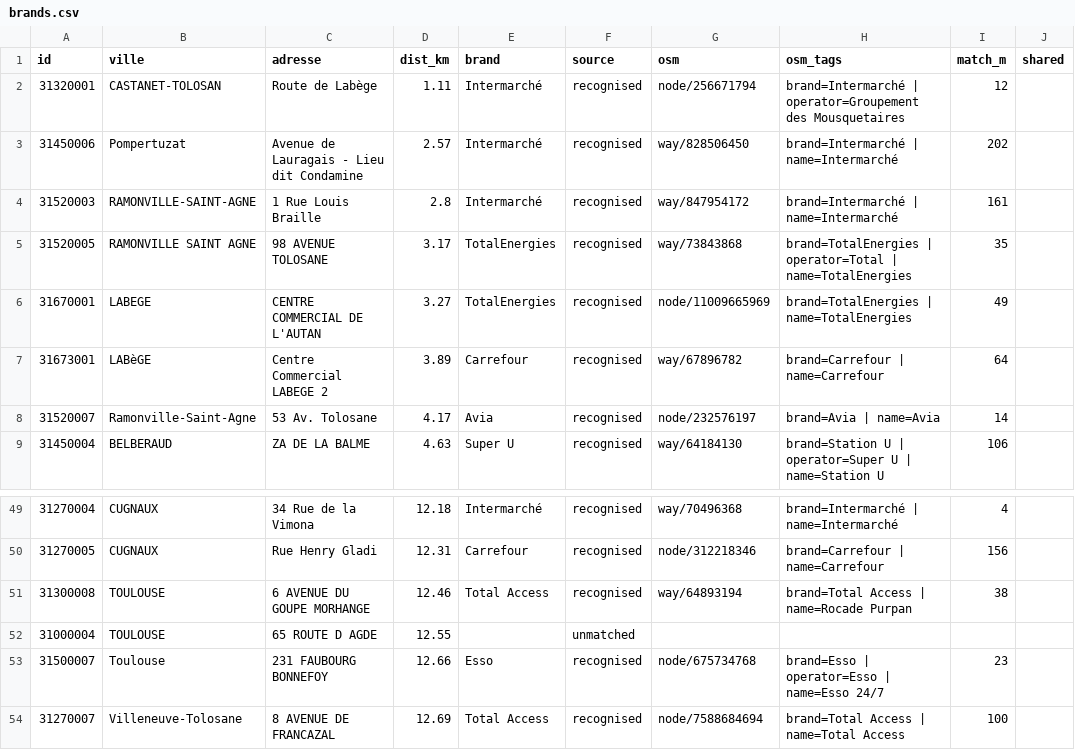
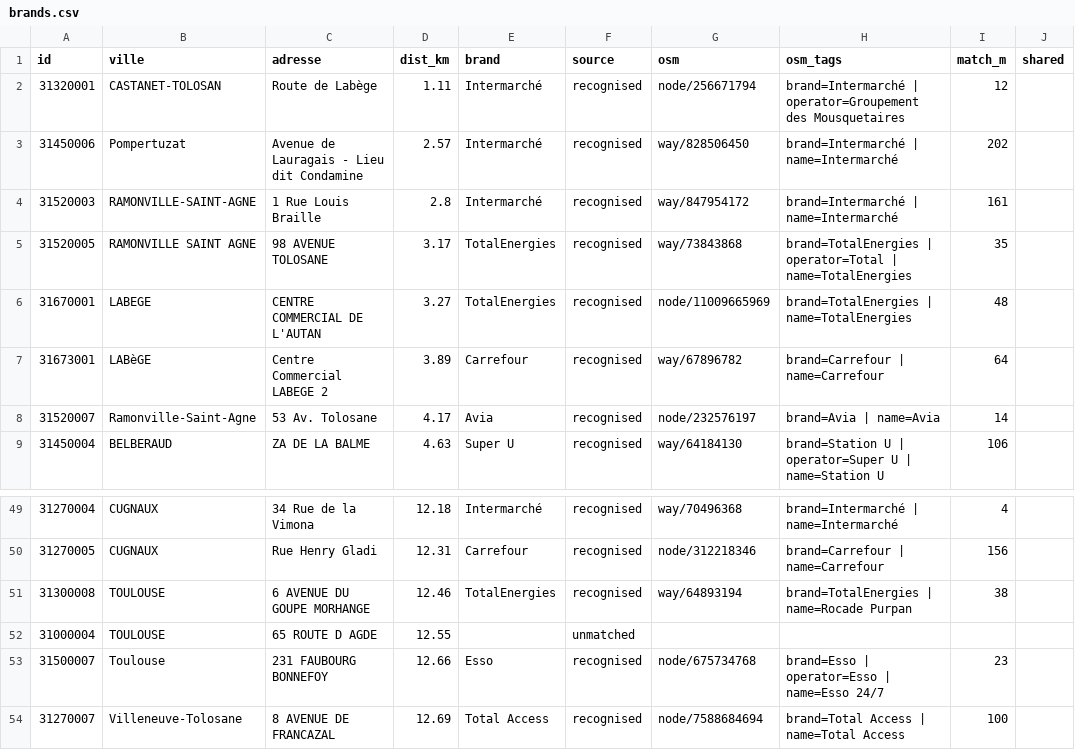
Before and after one commit to seninp/benzinetudes, a CSV file: data/castanet/brands.csv, drawn as a sheet; only a part is shown, gaps mark what is left out.

```diff
--- a/data/castanet/brands.csv
+++ b/data/castanet/brands.csv
@@ -5,3 +5,3 @@ id,ville,adresse,dist_km,brand,source,osm,osm_tags,match_m,shared
 31520005,RAMONVILLE SAINT AGNE,98 AVENUE TOLOSANE,3.17,TotalEnergies,recognised,way/73843868,brand=TotalEnergies | operator=Total | name=TotalEnergies,35,
-31670001,LABEGE,CENTRE COMMERCIAL DE L'AUTAN,3.27,TotalEnergies,recognised,node/11009665969,brand=TotalEnergies | name=TotalEnergies,49,
+31670001,LABEGE,CENTRE COMMERCIAL DE L'AUTAN,3.27,TotalEnergies,recognised,node/11009665969,brand=TotalEnergies | name=TotalEnergies,48,
 31673001,LABèGE,Centre Commercial LABEGE 2,3.89,Carrefour,recognised,way/67896782,brand=Carrefour | name=Carrefour,64,
@@ -50,3 +50,3 @@ id,ville,adresse,dist_km,brand,source,osm,osm_tags,match_m,shared
 31270005,CUGNAUX,Rue Henry Gladi,12.31,Carrefour,recognised,node/312218346,brand=Carrefour | name=Carrefour,156,
-31300008,TOULOUSE,6 AVENUE DU GOUPE MORHANGE,12.46,Total Access,recognised,way/64893194,brand=Total Access | name=Rocade Purpan,38,
+31300008,TOULOUSE,6 AVENUE DU GOUPE MORHANGE,12.46,TotalEnergies,recognised,way/64893194,brand=TotalEnergies | name=Rocade Purpan,38,
 31000004,TOULOUSE,65 ROUTE D AGDE,12.55,,unmatched,,,,
```
Also changed, not shown: 43 other files.
